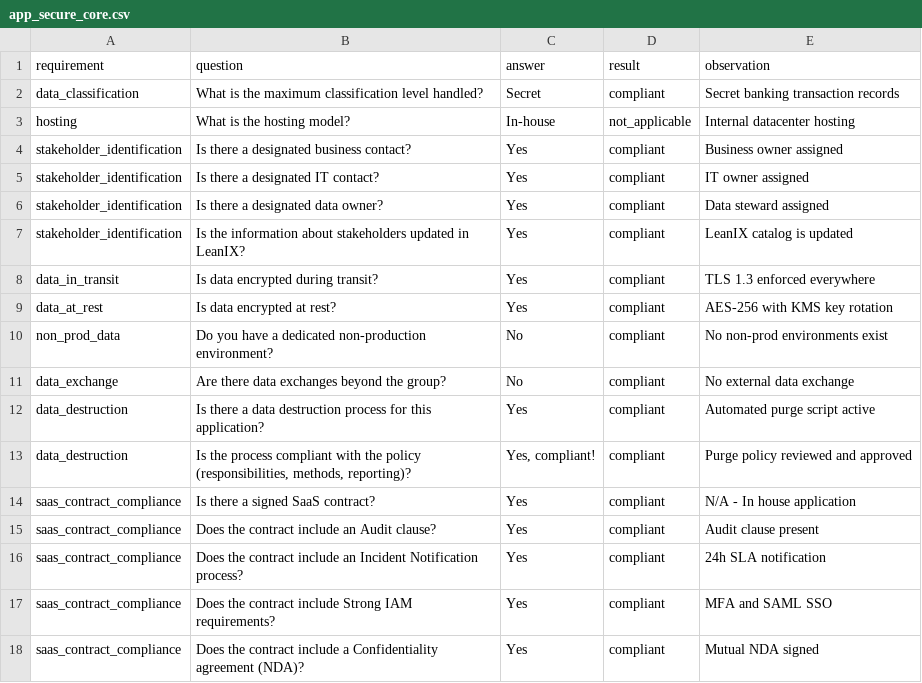
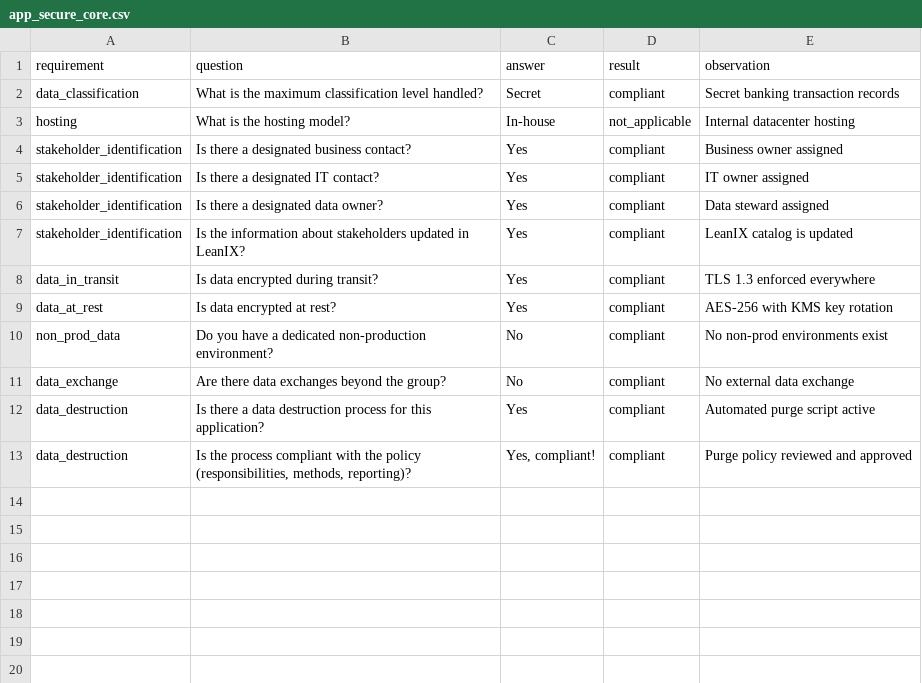
Before and after one commit to darckcerberus-beep/ciso-assistant, a CSV file: test_data/app_secure_core.csv, drawn as a sheet; the diff names each change by its address in the sheet, - before the commit and + after, or states it on an @@ line.

```diff
--- a/test_data/app_secure_core.csv
+++ b/test_data/app_secure_core.csv
-row 14: saas_contract_compliance | Is there a signed SaaS contract? | Yes | compliant | N/A - In house application
-row 15: saas_contract_compliance | Does the contract include an Audit clause? | Yes | compliant | Audit clause present
-row 16: saas_contract_compliance | Does the contract include an Incident Notification process? | Yes | compliant | 24h SLA notification
-row 17: saas_contract_compliance | Does the contract include Strong IAM requirements? | Yes | compliant | MFA and SAML SSO
-row 18: saas_contract_compliance | Does the contract include a Confidentiality agreement (NDA)? | Yes | compliant | Mutual NDA signed
```
Also changed, not shown: test_data/app_customer_payment_api.csv, test_data/app_legacy_erp_production.csv, 19 other files.
